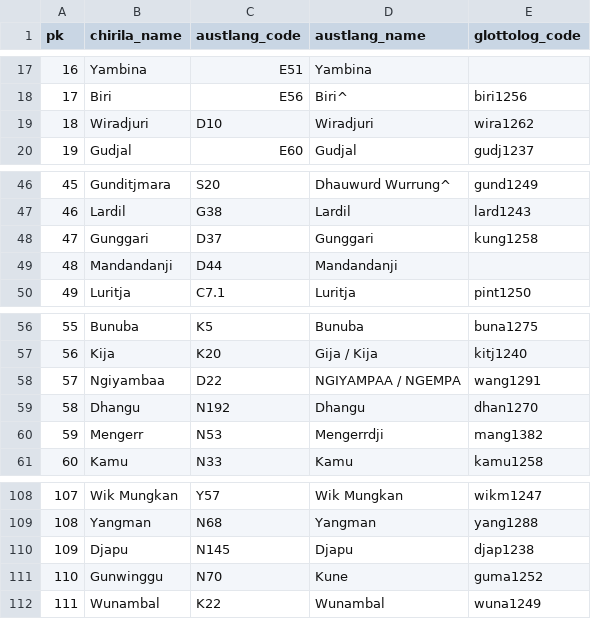
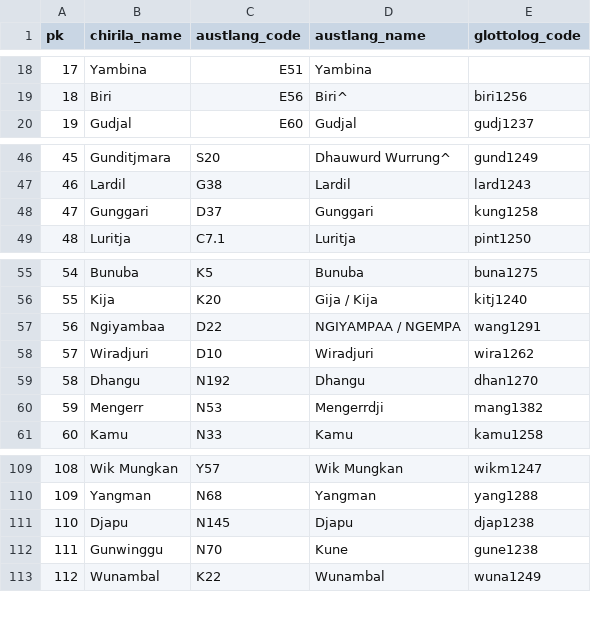
Before and after one commit to clld/amsd-data, a CSV file: raw/ling_area.csv, drawn as a sheet; only a part is shown, gaps mark what is left out; removed rows and columns are numbered as before the commit, all else as after; the diff covers the shown part only; the diff names each change by its address in the sheet, - before the commit and + after, or states it on an @@ line.

```diff
--- a/raw/ling_area.csv
+++ b/raw/ling_area.csv
@@ column A (pk) renumbered between rows 3 and 128 @@
-row 49: 48 | Mandandanji | D44 | Mandandanji
@@ row 19 moved to row 58: 57 @@
-E112 (glottolog_code): guma1252
+E112 (glottolog_code): gune1238
```
Also changed, not shown: 15 added rows and 1 moved row elsewhere in this file, raw/keywords.csv, raw/source_citation.csv, 20 other files.
